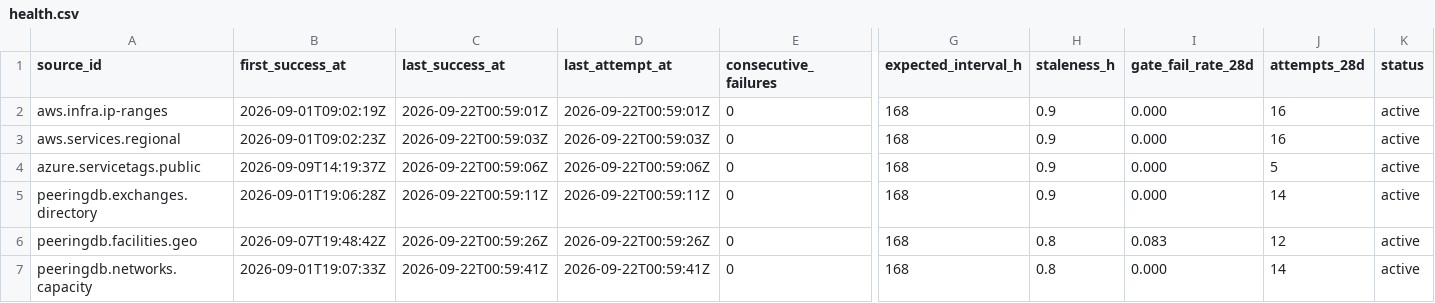
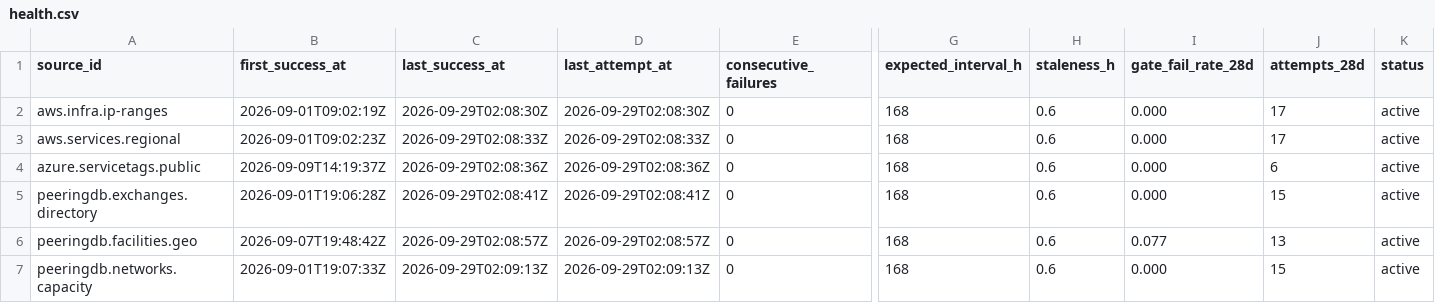
Before and after one commit to q3dresearch/wss-cloud-footprint, a CSV file: health/health.csv, drawn as a sheet; only a part is shown, gaps mark what is left out; the diff names each change by its address in the sheet, - before the commit and + after, or states it on an @@ line.

```diff
--- a/health/health.csv
+++ b/health/health.csv
-C2 (last_success_at): 2026-09-22T00:59:01Z
+C2 (last_success_at): 2026-09-29T02:08:30Z
-D2 (last_attempt_at): 2026-09-22T00:59:01Z
+D2 (last_attempt_at): 2026-09-29T02:08:30Z
-H2:H5 (staleness_h): 0.9
+H2:H5 (staleness_h): 0.6
-J2:J3 (attempts_28d): 16
+J2:J3 (attempts_28d): 17
-C3 (last_success_at): 2026-09-22T00:59:03Z
+C3 (last_success_at): 2026-09-29T02:08:33Z
-D3 (last_attempt_at): 2026-09-22T00:59:03Z
+D3 (last_attempt_at): 2026-09-29T02:08:33Z
-C4 (last_success_at): 2026-09-22T00:59:06Z
+C4 (last_success_at): 2026-09-29T02:08:36Z
-D4 (last_attempt_at): 2026-09-22T00:59:06Z
+D4 (last_attempt_at): 2026-09-29T02:08:36Z
-J4 (attempts_28d): 5
+J4 (attempts_28d): 6
-C5 (last_success_at): 2026-09-22T00:59:11Z
+C5 (last_success_at): 2026-09-29T02:08:41Z
-D5 (last_attempt_at): 2026-09-22T00:59:11Z
+D5 (last_attempt_at): 2026-09-29T02:08:41Z
-J5 (attempts_28d): 14
+J5 (attempts_28d): 15
-C6 (last_success_at): 2026-09-22T00:59:26Z
+C6 (last_success_at): 2026-09-29T02:08:57Z
-D6 (last_attempt_at): 2026-09-22T00:59:26Z
+D6 (last_attempt_at): 2026-09-29T02:08:57Z
-H6:H7 (staleness_h): 0.8
+H6:H7 (staleness_h): 0.6
-I6 (gate_fail_rate_28d): 0.083
+I6 (gate_fail_rate_28d): 0.077
-J6 (attempts_28d): 12
+J6 (attempts_28d): 13
-C7 (last_success_at): 2026-09-22T00:59:41Z
+C7 (last_success_at): 2026-09-29T02:09:13Z
-D7 (last_attempt_at): 2026-09-22T00:59:41Z
+D7 (last_attempt_at): 2026-09-29T02:09:13Z
-J7 (attempts_28d): 14
+J7 (attempts_28d): 15
```
Also changed, not shown: 1 other file.
